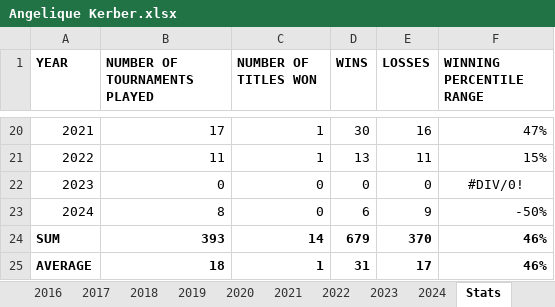
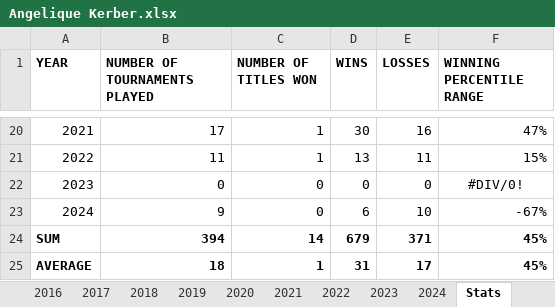
Before and after one commit to soumyavajjhala/soumyavajjhala.github.io, an Excel workbook: Tennis/WTA Tour/Angelique Kerber.xlsx, sheet Stats, drawn as a sheet; only a part is shown, gaps mark what is left out; values as stored, in another font and other column widths than the file's, no borders; conditional formats not drawn; the diff names each change by its address in the sheet, - before the commit and + after, or states it on an @@ line.

```diff
--- a/Tennis/WTA Tour/Angelique Kerber.xlsx (sheet Stats)
+++ b/Tennis/WTA Tour/Angelique Kerber.xlsx (sheet Stats)
-B23 (NUMBER OF TOURNAMENTS PLAYED): 8
+B23 (NUMBER OF TOURNAMENTS PLAYED): 9
-E23 (LOSSES): 9
+E23 (LOSSES): 10
-F23 (WINNING PERCENTILE RANGE): -50%
+F23 (WINNING PERCENTILE RANGE): -67%
-B24 (NUMBER OF TOURNAMENTS PLAYED): 393
+B24 (NUMBER OF TOURNAMENTS PLAYED): 394
-E24 (LOSSES): 370
+E24 (LOSSES): 371
-F24:F25 (WINNING PERCENTILE RANGE): 46%
+F24:F25 (WINNING PERCENTILE RANGE): 45%
```
Also changed, not shown: sheet 2024, charts or pictures, Tennis/ATP Tour/Juan Martín Del Potro.xlsx, Tennis/WTA Tour/Caroline Wozniacki.xlsx, 18 other files.
